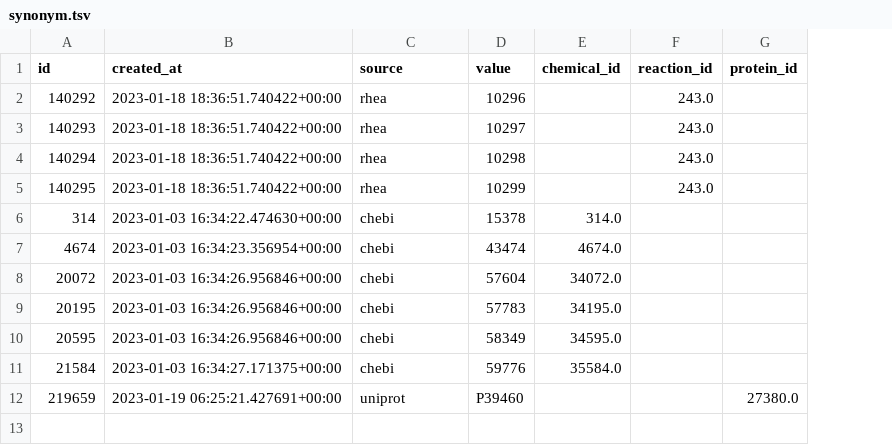
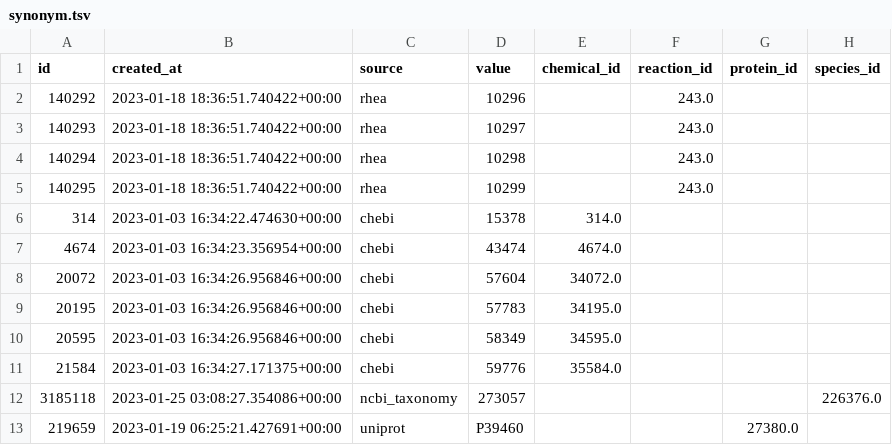
Before and after one commit to zakandrewking/brainshare, a TSV file: seed_data/synonym.tsv, drawn as a sheet; the diff names each change by its address in the sheet, - before the commit and + after, or states it on an @@ line.

```diff
--- a/seed_data/synonym.tsv
+++ b/seed_data/synonym.tsv
+column H (species_id), empty
+row 12: 3185118 | 2023-01-25 03:08:27.354086+00:00 | ncbi_taxonomy | 273057 |  |  |  | 226376.0
```
Also changed, not shown: seed_data/reaction.tsv, 17 other files.
